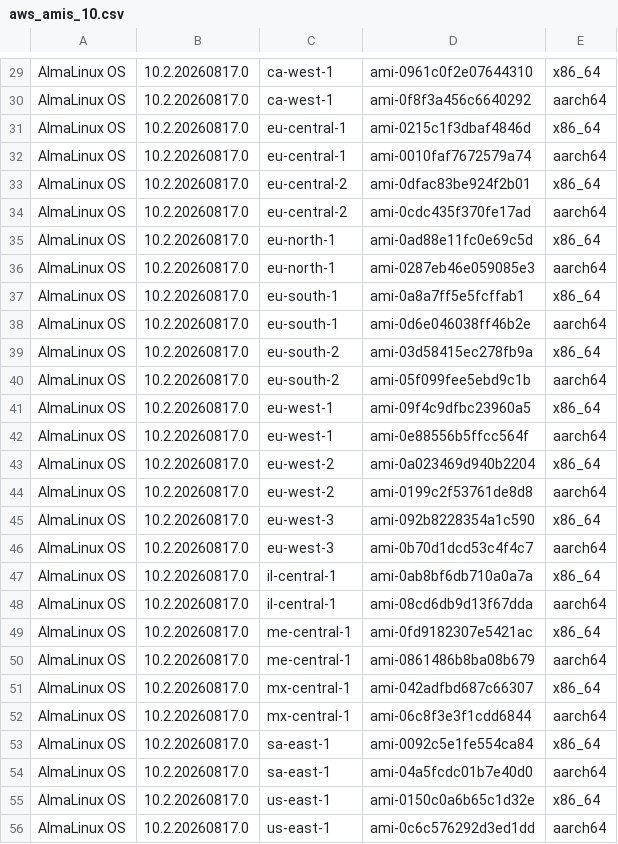
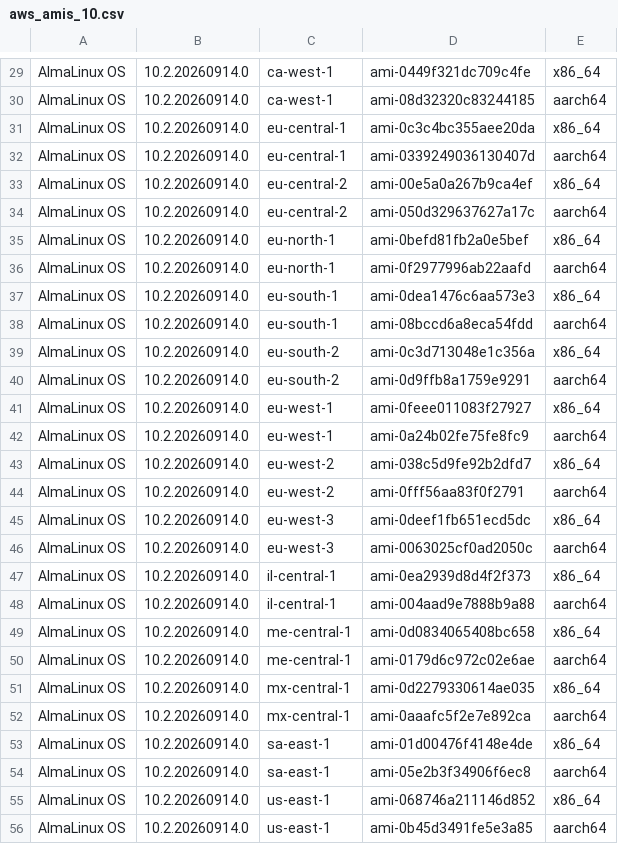
Before and after one commit to AlmaLinux/wiki, a CSV file: docs/.vuepress/public/ci-data/aws_amis_10.csv, drawn as a sheet; only a part is shown, gaps mark what is left out; the diff covers the shown part only.

```diff
--- a/docs/.vuepress/public/ci-data/aws_amis_10.csv
+++ b/docs/.vuepress/public/ci-data/aws_amis_10.csv
@@ -29,28 +29,28 @@
-"AlmaLinux OS","10.2.20260817.0","ca-west-1","ami-0961c0f2e07644310","x86_64"
-"AlmaLinux OS","10.2.20260817.0","ca-west-1","ami-0f8f3a456c6640292","aarch64"
-"AlmaLinux OS","10.2.20260817.0","eu-central-1","ami-0215c1f3dbaf4846d","x86_64"
-"AlmaLinux OS","10.2.20260817.0","eu-central-1","ami-0010faf7672579a74","aarch64"
-"AlmaLinux OS","10.2.20260817.0","eu-central-2","ami-0dfac83be924f2b01","x86_64"
-"AlmaLinux OS","10.2.20260817.0","eu-central-2","ami-0cdc435f370fe17ad","aarch64"
-"AlmaLinux OS","10.2.20260817.0","eu-north-1","ami-0ad88e11fc0e69c5d","x86_64"
-"AlmaLinux OS","10.2.20260817.0","eu-north-1","ami-0287eb46e059085e3","aarch64"
-"AlmaLinux OS","10.2.20260817.0","eu-south-1","ami-0a8a7ff5e5fcffab1","x86_64"
-"AlmaLinux OS","10.2.20260817.0","eu-south-1","ami-0d6e046038ff46b2e","aarch64"
-"AlmaLinux OS","10.2.20260817.0","eu-south-2","ami-03d58415ec278fb9a","x86_64"
-"AlmaLinux OS","10.2.20260817.0","eu-south-2","ami-05f099fee5ebd9c1b","aarch64"
-"AlmaLinux OS","10.2.20260817.0","eu-west-1","ami-09f4c9dfbc23960a5","x86_64"
-"AlmaLinux OS","10.2.20260817.0","eu-west-1","ami-0e88556b5ffcc564f","aarch64"
-"AlmaLinux OS","10.2.20260817.0","eu-west-2","ami-0a023469d940b2204","x86_64"
-"AlmaLinux OS","10.2.20260817.0","eu-west-2","ami-0199c2f53761de8d8","aarch64"
-"AlmaLinux OS","10.2.20260817.0","eu-west-3","ami-092b8228354a1c590","x86_64"
-"AlmaLinux OS","10.2.20260817.0","eu-west-3","ami-0b70d1dcd53c4f4c7","aarch64"
-"AlmaLinux OS","10.2.20260817.0","il-central-1","ami-0ab8bf6db710a0a7a","x86_64"
-"AlmaLinux OS","10.2.20260817.0","il-central-1","ami-08cd6db9d13f67dda","aarch64"
-"AlmaLinux OS","10.2.20260817.0","me-central-1","ami-0fd9182307e5421ac","x86_64"
-"AlmaLinux OS","10.2.20260817.0","me-central-1","ami-0861486b8ba08b679","aarch64"
-"AlmaLinux OS","10.2.20260817.0","mx-central-1","ami-042adfbd687c66307","x86_64"
-"AlmaLinux OS","10.2.20260817.0","mx-central-1","ami-06c8f3e3f1cdd6844","aarch64"
-"AlmaLinux OS","10.2.20260817.0","sa-east-1","ami-0092c5e1fe554ca84","x86_64"
-"AlmaLinux OS","10.2.20260817.0","sa-east-1","ami-04a5fcdc01b7e40d0","aarch64"
-"AlmaLinux OS","10.2.20260817.0","us-east-1","ami-0150c0a6b65c1d32e","x86_64"
-"AlmaLinux OS","10.2.20260817.0","us-east-1","ami-0c6c576292d3ed1dd","aarch64"
+"AlmaLinux OS","10.2.20260914.0","ca-west-1","ami-0449f321dc709c4fe","x86_64"
+"AlmaLinux OS","10.2.20260914.0","ca-west-1","ami-08d32320c83244185","aarch64"
+"AlmaLinux OS","10.2.20260914.0","eu-central-1","ami-0c3c4bc355aee20da","x86_64"
+"AlmaLinux OS","10.2.20260914.0","eu-central-1","ami-0339249036130407d","aarch64"
+"AlmaLinux OS","10.2.20260914.0","eu-central-2","ami-00e5a0a267b9ca4ef","x86_64"
+"AlmaLinux OS","10.2.20260914.0","eu-central-2","ami-050d329637627a17c","aarch64"
+"AlmaLinux OS","10.2.20260914.0","eu-north-1","ami-0befd81fb2a0e5bef","x86_64"
+"AlmaLinux OS","10.2.20260914.0","eu-north-1","ami-0f2977996ab22aafd","aarch64"
+"AlmaLinux OS","10.2.20260914.0","eu-south-1","ami-0dea1476c6aa573e3","x86_64"
+"AlmaLinux OS","10.2.20260914.0","eu-south-1","ami-08bccd6a8eca54fdd","aarch64"
+"AlmaLinux OS","10.2.20260914.0","eu-south-2","ami-0c3d713048e1c356a","x86_64"
+"AlmaLinux OS","10.2.20260914.0","eu-south-2","ami-0d9ffb8a1759e9291","aarch64"
+"AlmaLinux OS","10.2.20260914.0","eu-west-1","ami-0feee011083f27927","x86_64"
+"AlmaLinux OS","10.2.20260914.0","eu-west-1","ami-0a24b02fe75fe8fc9","aarch64"
+"AlmaLinux OS","10.2.20260914.0","eu-west-2","ami-038c5d9fe92b2dfd7","x86_64"
+"AlmaLinux OS","10.2.20260914.0","eu-west-2","ami-0fff56aa83f0f2791","aarch64"
+"AlmaLinux OS","10.2.20260914.0","eu-west-3","ami-0deef1fb651ecd5dc","x86_64"
+"AlmaLinux OS","10.2.20260914.0","eu-west-3","ami-0063025cf0ad2050c","aarch64"
+"AlmaLinux OS","10.2.20260914.0","il-central-1","ami-0ea2939d8d4f2f373","x86_64"
+"AlmaLinux OS","10.2.20260914.0","il-central-1","ami-004aad9e7888b9a88","aarch64"
+"AlmaLinux OS","10.2.20260914.0","me-central-1","ami-0d0834065408bc658","x86_64"
+"AlmaLinux OS","10.2.20260914.0","me-central-1","ami-0179d6c972c02e6ae","aarch64"
+"AlmaLinux OS","10.2.20260914.0","mx-central-1","ami-0d2279330614ae035","x86_64"
+"AlmaLinux OS","10.2.20260914.0","mx-central-1","ami-0aaafc5f2e7e892ca","aarch64"
+"AlmaLinux OS","10.2.20260914.0","sa-east-1","ami-01d00476f4148e4de","x86_64"
+"AlmaLinux OS","10.2.20260914.0","sa-east-1","ami-05e2b3f34906f6ec8","aarch64"
+"AlmaLinux OS","10.2.20260914.0","us-east-1","ami-068746a211146d852","x86_64"
+"AlmaLinux OS","10.2.20260914.0","us-east-1","ami-0b45d3491fe5e3a85","aarch64"
```
Also changed, not shown: 68 edited cells elsewhere in this file, 1 other file.
